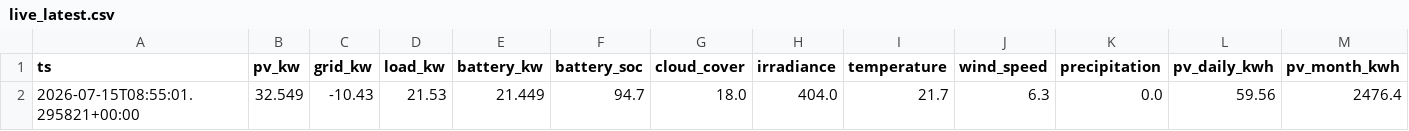
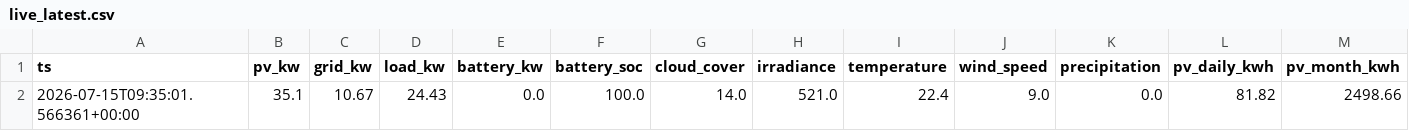
Before and after one commit to ruanvanheerden97/voltano-millenial-billing, a CSV file: live_latest.csv, drawn as a sheet; only a part is shown; removed rows and columns are numbered as before the commit, all else as after; rows hold the shown columns only; the diff names each change by its address in the sheet, - before the commit and + after, or states it on an @@ line.

```diff
--- a/live_latest.csv
+++ b/live_latest.csv
-row 2: 2026-07-15T08:55:01.295821+00:00 | 32.549 | -10.43 | 21.53 | 21.449 | 94.7 | 18.0 | 404.0 | 21.7 | 6.3 | 0.0 | 59.56 | 2476.4
+row 2: 2026-07-15T09:35:01.566361+00:00 | 35.1 | 10.67 | 24.43 | 0.0 | 100.0 | 14.0 | 521.0 | 22.4 | 9.0 | 0.0 | 81.82 | 2498.66
```
Also changed, not shown: live_history.csv.
